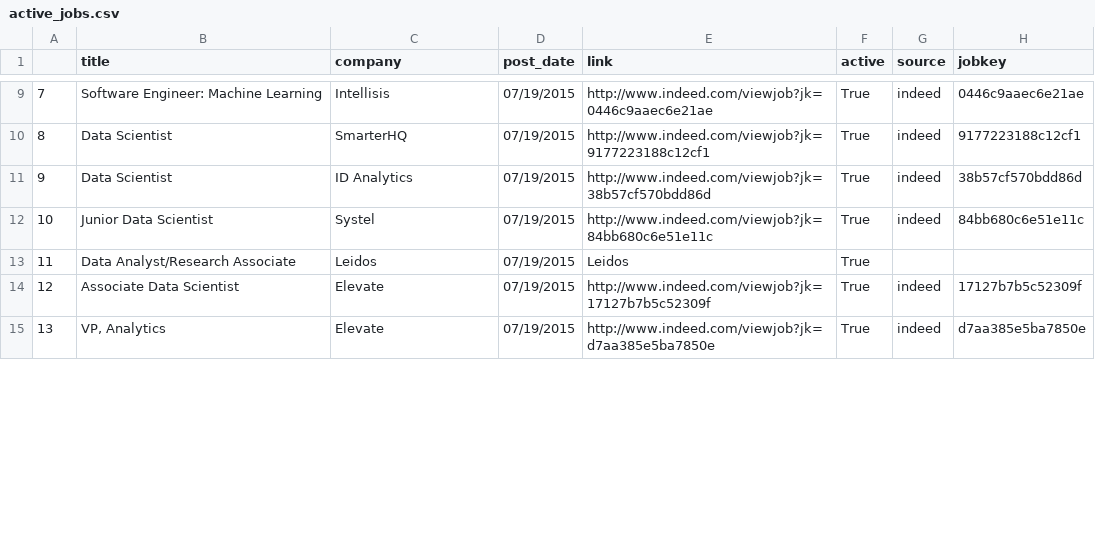
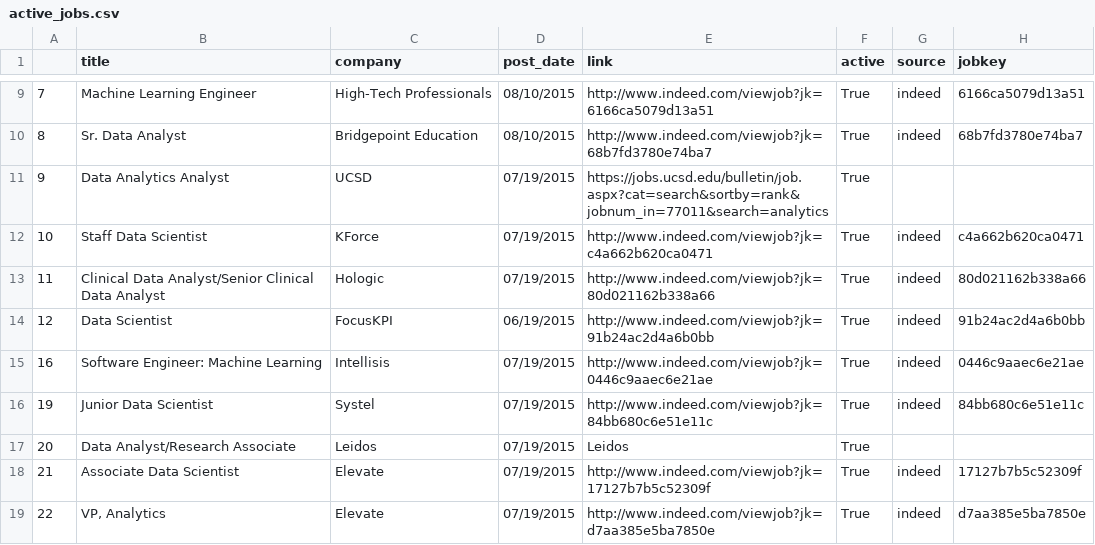
Before and after one commit to sdanalytics/sdanalytics.github.io, a CSV file: _data/active_jobs.csv, drawn as a sheet; only a part is shown, gaps mark what is left out; the diff covers the shown part only.

```diff
--- a/_data/active_jobs.csv
+++ b/_data/active_jobs.csv
@@ -9,7 +9,11 @@
-7,Software Engineer: Machine Learning,Intellisis,07/19/2015,http://www.indeed.com/viewjob?jk=0446c9aaec6e21ae,True,indeed,0446c9aaec6e21ae
-8,Data Scientist,SmarterHQ,07/19/2015,http://www.indeed.com/viewjob?jk=9177223188c12cf1,True,indeed,9177223188c12cf1
-9,Data Scientist,ID Analytics,07/19/2015,http://www.indeed.com/viewjob?jk=38b57cf570bdd86d,True,indeed,38b57cf570bdd86d
-10,Junior Data Scientist,Systel,07/19/2015,http://www.indeed.com/viewjob?jk=84bb680c6e51e11c,True,indeed,84bb680c6e51e11c
-11,Data Analyst/Research Associate,Leidos,07/19/2015,Leidos,True,,
-12,Associate Data Scientist,Elevate,07/19/2015,http://www.indeed.com/viewjob?jk=17127b7b5c52309f,True,indeed,17127b7b5c52309f
-13,"VP, Analytics",Elevate,07/19/2015,http://www.indeed.com/viewjob?jk=d7aa385e5ba7850e,True,indeed,d7aa385e5ba7850e
+7,Machine Learning Engineer,High-Tech Professionals,08/10/2015,http://www.indeed.com/viewjob?jk=6166ca5079d13a51,True,indeed,6166ca5079d13a51
+8,Sr. Data Analyst,Bridgepoint Education,08/10/2015,http://www.indeed.com/viewjob?jk=68b7fd3780e74ba7,True,indeed,68b7fd3780e74ba7
+9,Data Analytics Analyst,UCSD,07/19/2015,https://jobs.ucsd.edu/bulletin/job.aspx?cat=search&sortby=rank&jobnum_in=77011&search=analytics,True,,
+10,Staff Data Scientist,KForce,07/19/2015,http://www.indeed.com/viewjob?jk=c4a662b620ca0471,True,indeed,c4a662b620ca0471
+11,Clinical Data Analyst/Senior Clinical Data Analyst,Hologic,07/19/2015,http://www.indeed.com/viewjob?jk=80d021162b338a66,True,indeed,80d021162b338a66
+12,Data Scientist,FocusKPI,06/19/2015,http://www.indeed.com/viewjob?jk=91b24ac2d4a6b0bb,True,indeed,91b24ac2d4a6b0bb
+16,Software Engineer: Machine Learning,Intellisis,07/19/2015,http://www.indeed.com/viewjob?jk=0446c9aaec6e21ae,True,indeed,0446c9aaec6e21ae
+19,Junior Data Scientist,Systel,07/19/2015,http://www.indeed.com/viewjob?jk=84bb680c6e51e11c,True,indeed,84bb680c6e51e11c
+20,Data Analyst/Research Associate,Leidos,07/19/2015,Leidos,True,,
+21,Associate Data Scientist,Elevate,07/19/2015,http://www.indeed.com/viewjob?jk=17127b7b5c52309f,True,indeed,17127b7b5c52309f
+22,"VP, Analytics",Elevate,07/19/2015,http://www.indeed.com/viewjob?jk=d7aa385e5ba7850e,True,indeed,d7aa385e5ba7850e
```
Also changed, not shown: 6 removed rows and 52 edited cells elsewhere in this file, _data/jobs.csv.
